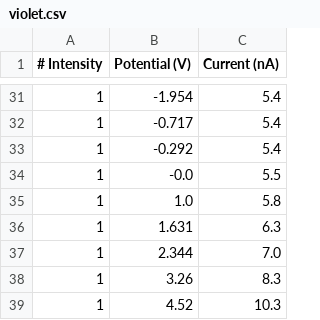
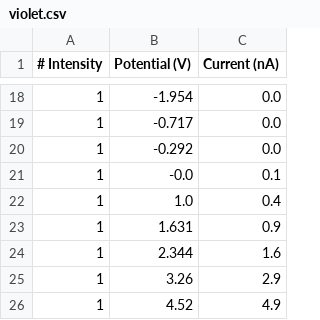
Before and after one commit to Julian-L-Avila/Reports-JLAB, a CSV file: ModernPhysics/Photoelectric/Data/violet.csv, drawn as a sheet; only a part is shown, gaps mark what is left out; the diff covers the shown part only.

```diff
--- a/ModernPhysics/Photoelectric/Data/violet.csv
+++ b/ModernPhysics/Photoelectric/Data/violet.csv
@@ -31,9 +18,9 @@
-1	-1.954	5.4
-1	-0.717	5.4
-1	-0.292	5.4
-1	-0.0	5.5
-1	1.0	5.8
-1	1.631	6.3
-1	2.344	7.0
-1	3.26	8.3
-1	4.52	10.3
+1	-1.954	0.0
+1	-0.717	0.0
+1	-0.292	0.0
+1	-0.0	0.1
+1	1.0	0.4
+1	1.631	0.9
+1	2.344	1.6
+1	3.26	2.9
+1	4.52	4.9
```
Also changed, not shown: 13 removed rows and 16 edited cells elsewhere in this file, ModernPhysics/Photoelectric/Data/blue.csv, 1 other file.
